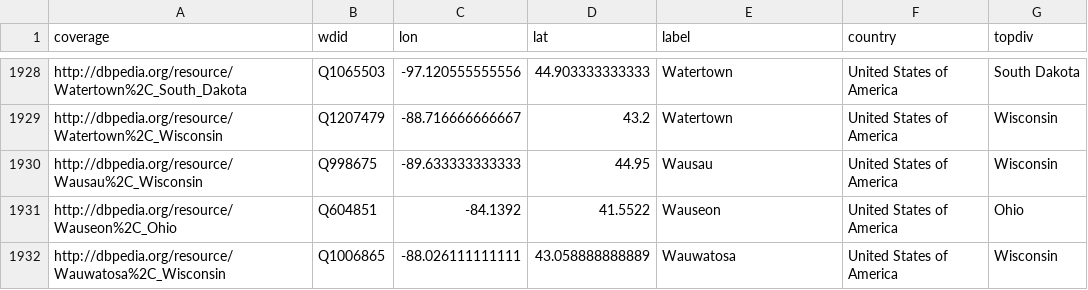
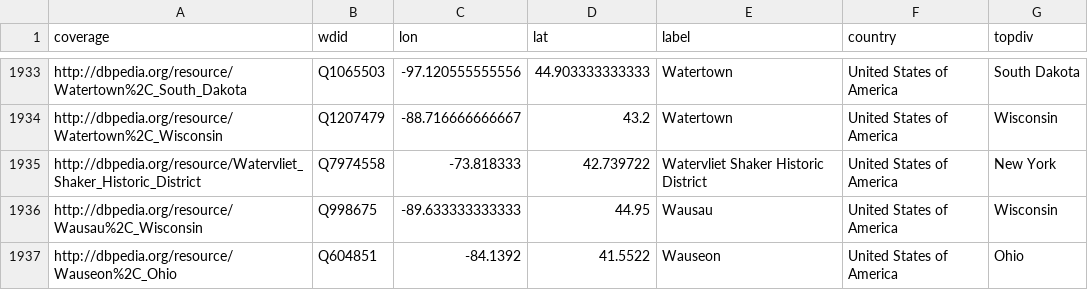
Before and after one commit to ViralTexts/newspaper-metadata, a CSV file: places.csv, drawn as a sheet; only a part is shown, gaps mark what is left out; the shorter side is filled out with more unchanged rows; the diff covers the shown part only; the diff names each change by its address in the sheet, - before the commit and + after, or states it on an @@ line.

```diff
--- a/places.csv
+++ b/places.csv
+row 1935: http://dbpedia.org/resource/Watervliet_Shaker_Historic_District | Q7974558 | -73.818333 | 42.739722 | Watervliet Shaker Historic District | United States of America | New York
```
Also changed, not shown: 5 added rows elsewhere in this file, 1 other file.
